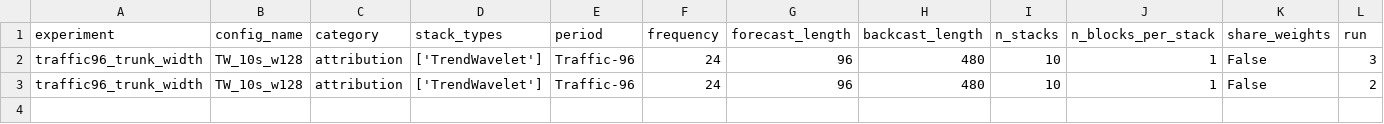
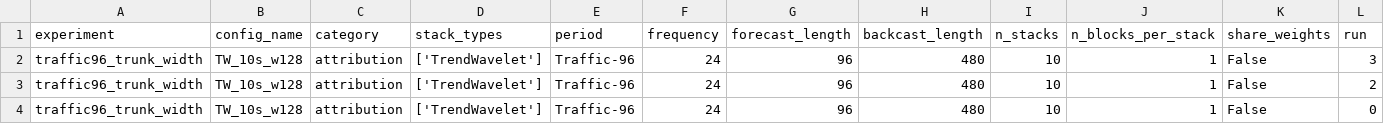
Before and after one commit to realdanielbyrne/pe-nbeats, a CSV file: experiments/results/traffic/traffic96_trunk_width_results.csv, drawn as a sheet; only a part is shown; rows hold the shown columns only; the diff names each change by its address in the sheet, - before the commit and + after, or states it on an @@ line.

```diff
--- a/experiments/results/traffic/traffic96_trunk_width_results.csv
+++ b/experiments/results/traffic/traffic96_trunk_width_results.csv
+row 4: traffic96_trunk_width | TW_10s_w128 | attribution | ['TrendWavelet'] | Traffic-96 | 24 | 96 | 480 | 10 | 1 | False | 0
```
Also changed, not shown: 2 other files.
